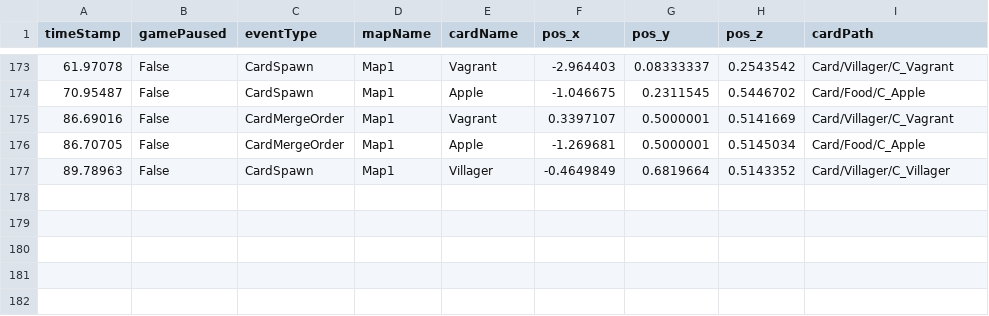
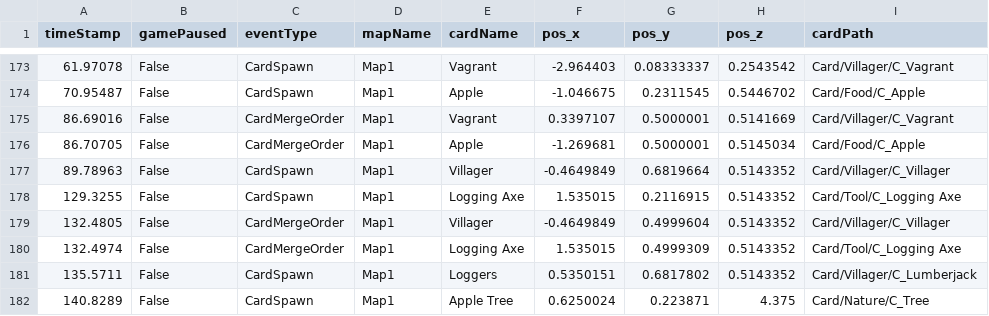
Before and after one commit to SuperHellCat/TCS_TELEREPO, a CSV file: Data/Recent/VWZKS_20240427004218.csv, drawn as a sheet; only a part is shown, gaps mark what is left out; the diff names each change by its address in the sheet, - before the commit and + after, or states it on an @@ line.

Commit message:
New Data Recorded At 2024-04-27-00-44-22

```diff
--- a/Data/Recent/VWZKS_20240427004218.csv
+++ b/Data/Recent/VWZKS_20240427004218.csv
+row 178: 129.3255 | False | CardSpawn | Map1 | Logging Axe | 1.535015 | 0.2116915 | 0.5143352 | Card/Tool/C_Logging Axe
+row 179: 132.4805 | False | CardMergeOrder | Map1 | Villager | -0.4649849 | 0.4999604 | 0.5143352 | Card/Villager/C_Villager
+row 180: 132.4974 | False | CardMergeOrder | Map1 | Logging Axe | 1.535015 | 0.4999309 | 0.5143352 | Card/Tool/C_Logging Axe
+row 181: 135.5711 | False | CardSpawn | Map1 | Loggers | 0.5350151 | 0.6817802 | 0.5143352 | Card/Villager/C_Lumberjack
+row 182: 140.8289 | False | CardSpawn | Map1 | Apple Tree | 0.6250024 | 0.223871 | 4.375 | Card/Nature/C_Tree
```
